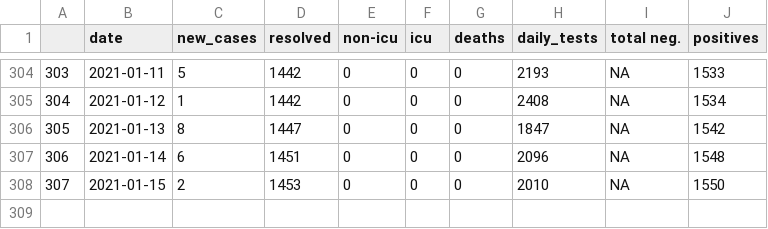
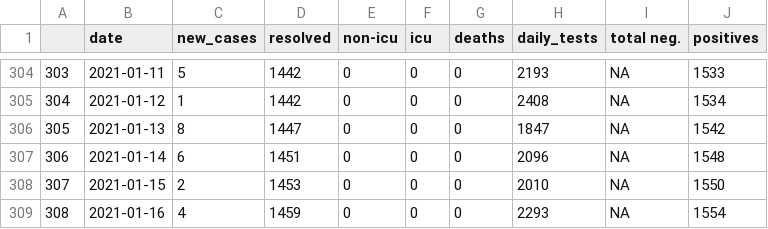
Before and after one commit to gshotwell/ns_covid, a CSV file: ns_daily_covid.csv, drawn as a sheet; only a part is shown, gaps mark what is left out.

```diff
--- a/ns_daily_covid.csv
+++ b/ns_daily_covid.csv
@@ -308 +308,2 @@
 "307",2021-01-15,2,1453,0,0,0,2010,NA,1550
+"308",2021-01-16,4,1459,0,0,0,2293,NA,1554
```
Also changed, not shown: 1 other file.
